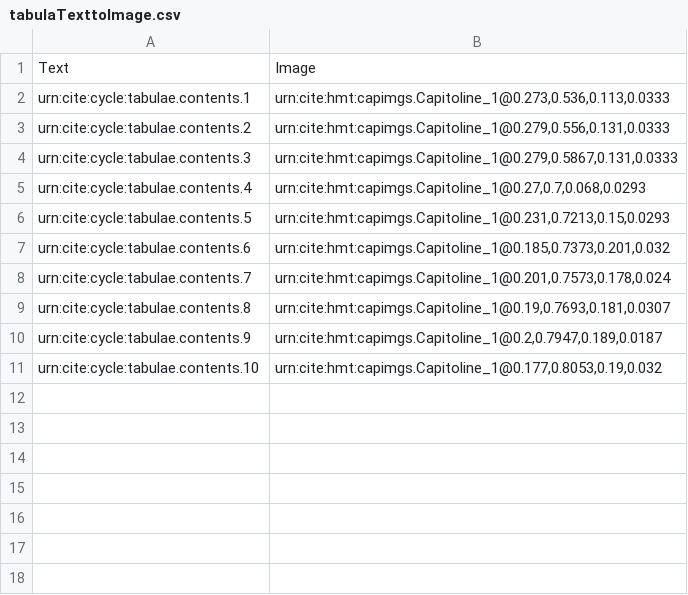
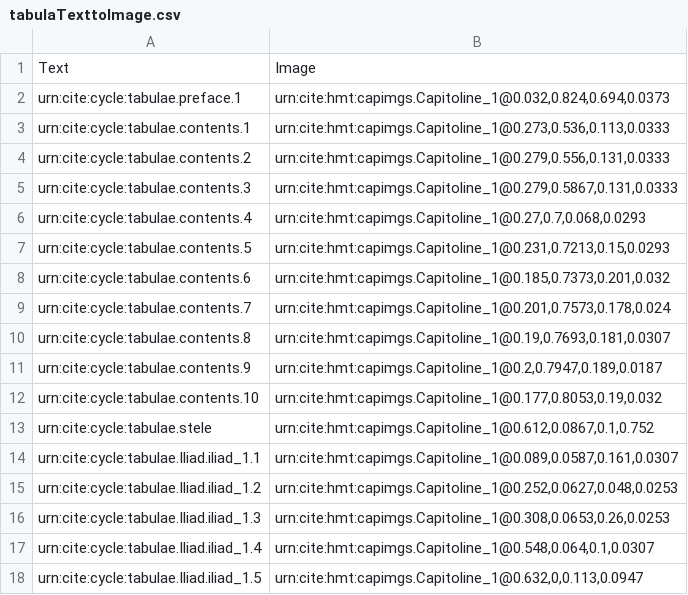
Before and after one commit to neelsmith/retelling, a CSV file: indices/tabulaTexttoImage.csv, drawn as a sheet.

Commit message:
Update tabulaTexttoImage.csv

```diff
--- a/indices/tabulaTexttoImage.csv
+++ b/indices/tabulaTexttoImage.csv
@@ -1,2 +1,3 @@
 Text,Image
+urn:cite:cycle:tabulae.preface.1,"urn:cite:hmt:capimgs.Capitoline_1@0.032,0.824,0.694,0.0373"
 urn:cite:cycle:tabulae.contents.1,"urn:cite:hmt:capimgs.Capitoline_1@0.273,0.536,0.113,0.0333"
@@ -11 +12,7 @@ urn:cite:cycle:tabulae.contents.9,"urn:cite:hmt:capimgs.Capitoline_1@0.2,0.7947,
 urn:cite:cycle:tabulae.contents.10,"urn:cite:hmt:capimgs.Capitoline_1@0.177,0.8053,0.19,0.032"
+urn:cite:cycle:tabulae.stele,"urn:cite:hmt:capimgs.Capitoline_1@0.612,0.0867,0.1,0.752"
+urn:cite:cycle:tabulae.Iliad.iliad_1.1,"urn:cite:hmt:capimgs.Capitoline_1@0.089,0.0587,0.161,0.0307"
+urn:cite:cycle:tabulae.Iliad.iliad_1.2,"urn:cite:hmt:capimgs.Capitoline_1@0.252,0.0627,0.048,0.0253"
+urn:cite:cycle:tabulae.Iliad.iliad_1.3,"urn:cite:hmt:capimgs.Capitoline_1@0.308,0.0653,0.26,0.0253"
+urn:cite:cycle:tabulae.Iliad.iliad_1.4,"urn:cite:hmt:capimgs.Capitoline_1@0.548,0.064,0.1,0.0307"
+urn:cite:cycle:tabulae.Iliad.iliad_1.5,"urn:cite:hmt:capimgs.Capitoline_1@0.632,0,0.113,0.0947"
```
